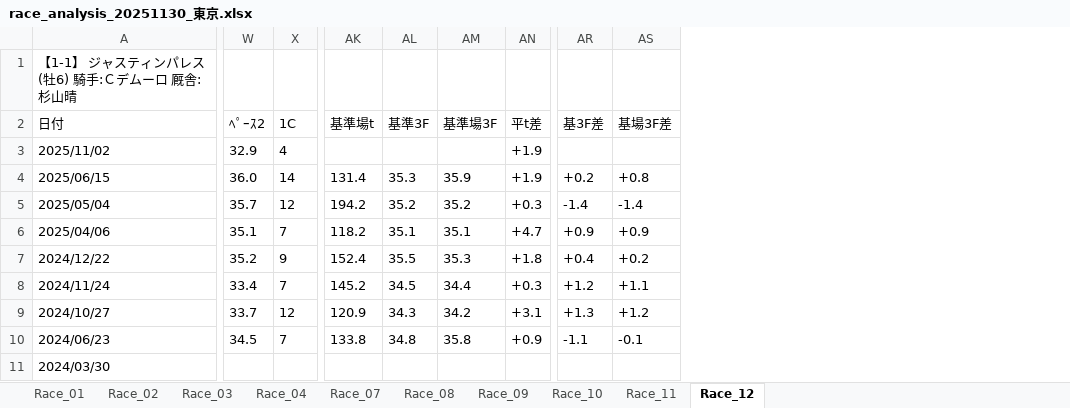
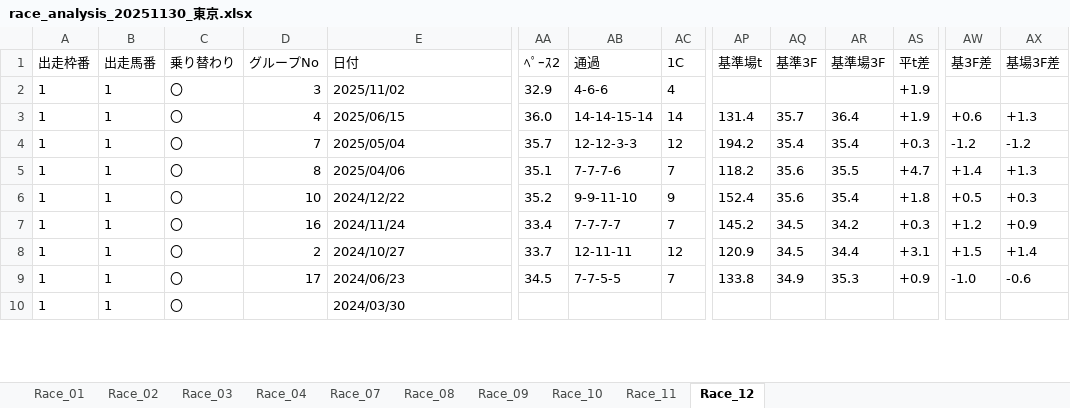
Before and after one commit to umazkym/KeibaAI_v2, an Excel workbook: race_analysis_20251130_東京.xlsx, sheet Race_12, drawn as a sheet; only a part is shown, gaps mark what is left out; values as stored, in another font and other column widths than the file's, no borders; removed rows and columns are numbered as before the commit, all else as after; rows hold the shown columns only; the diff covers the shown part only; the diff names each change by its address in the sheet, - before the commit and + after, or states it on an @@ line.

```diff
--- a/race_analysis_20251130_東京.xlsx (sheet Race_12)
+++ b/race_analysis_20251130_東京.xlsx (sheet Race_12)
+column A (出走枠番), rows 2-10: all 1
+column B (出走馬番), rows 2-10: all 1
+column C (乗り替わり), rows 2-10: all 〇
+column D (グループNo), rows 2-9: 3 | 4 | 7 | 8 | 10 | 16 | 2 | 17
+column AB (通過), rows 2-9: 4-6-6 | 14-14-15-14 | 12-12-3-3 | 7-7-7-6 | 9-9-11-10 | 7-7-7-7 | 12-11-11 | 7-7-5-5
-row 1: 【1-1】 ジャスティンパレス (牡6) 騎手:Ｃデムーロ 厩舎:杉山晴
-AQ3 (基準3F): 35.3
+AQ3 (基準3F): 35.7
-AR3 (基準場3F): 35.9
+AR3 (基準場3F): 36.4
-AW3 (基3F差): +0.2
+AW3 (基3F差): +0.6
-AX3 (基場3F差): +0.8
+AX3 (基場3F差): +1.3
-AQ4 (基準3F): 35.2
+AQ4 (基準3F): 35.4
-AR4 (基準場3F): 35.2
+AR4 (基準場3F): 35.4
-AW4 (基3F差): -1.4
+AW4 (基3F差): -1.2
-AX4 (基場3F差): -1.4
+AX4 (基場3F差): -1.2
-AQ5 (基準3F): 35.1
+AQ5 (基準3F): 35.6
-AR5 (基準場3F): 35.1
+AR5 (基準場3F): 35.5
-AW5 (基3F差): +0.9
+AW5 (基3F差): +1.4
-AX5 (基場3F差): +0.9
+AX5 (基場3F差): +1.3
-AQ6 (基準3F): 35.5
+AQ6 (基準3F): 35.6
-AR6 (基準場3F): 35.3
+AR6 (基準場3F): 35.4
-AW6 (基3F差): +0.4
+AW6 (基3F差): +0.5
-AX6 (基場3F差): +0.2
+AX6 (基場3F差): +0.3
-AR7 (基準場3F): 34.4
+AR7 (基準場3F): 34.2
-AX7 (基場3F差): +1.1
+AX7 (基場3F差): +0.9
-AQ8 (基準3F): 34.3
+AQ8 (基準3F): 34.5
-AR8 (基準場3F): 34.2
+AR8 (基準場3F): 34.4
-AW8 (基3F差): +1.3
+AW8 (基3F差): +1.5
-AX8 (基場3F差): +1.2
+AX8 (基場3F差): +1.4
-AQ9 (基準3F): 34.8
+AQ9 (基準3F): 34.9
-AR9 (基準場3F): 35.8
+AR9 (基準場3F): 35.3
-AW9 (基3F差): -1.1
+AW9 (基3F差): -1.0
-AX9 (基場3F差): -0.1
+AX9 (基場3F差): -0.6
```
Also changed, not shown: 51 removed rows and 665 edited cells elsewhere in this sheet, sheet Race_11, sheet Race_10, sheet Race_07, sheet Race_09, sheet Race_03, sheet Race_01, 3 more sheets, 26 other files.
